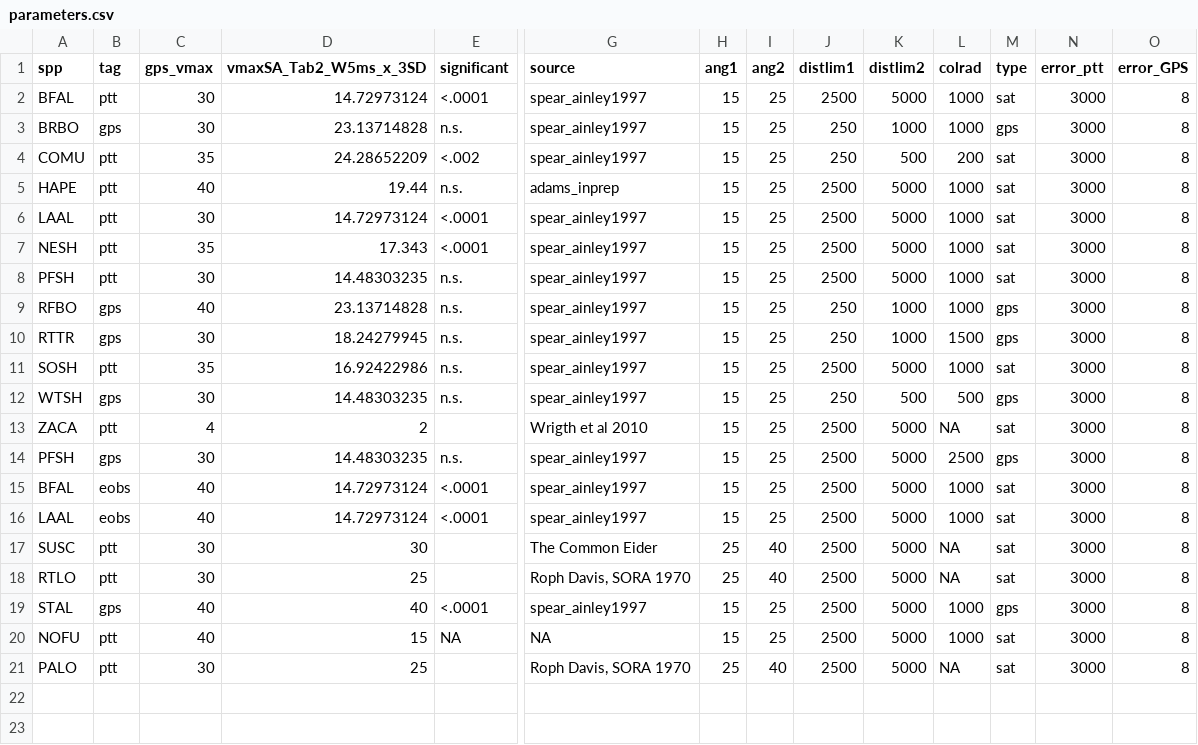
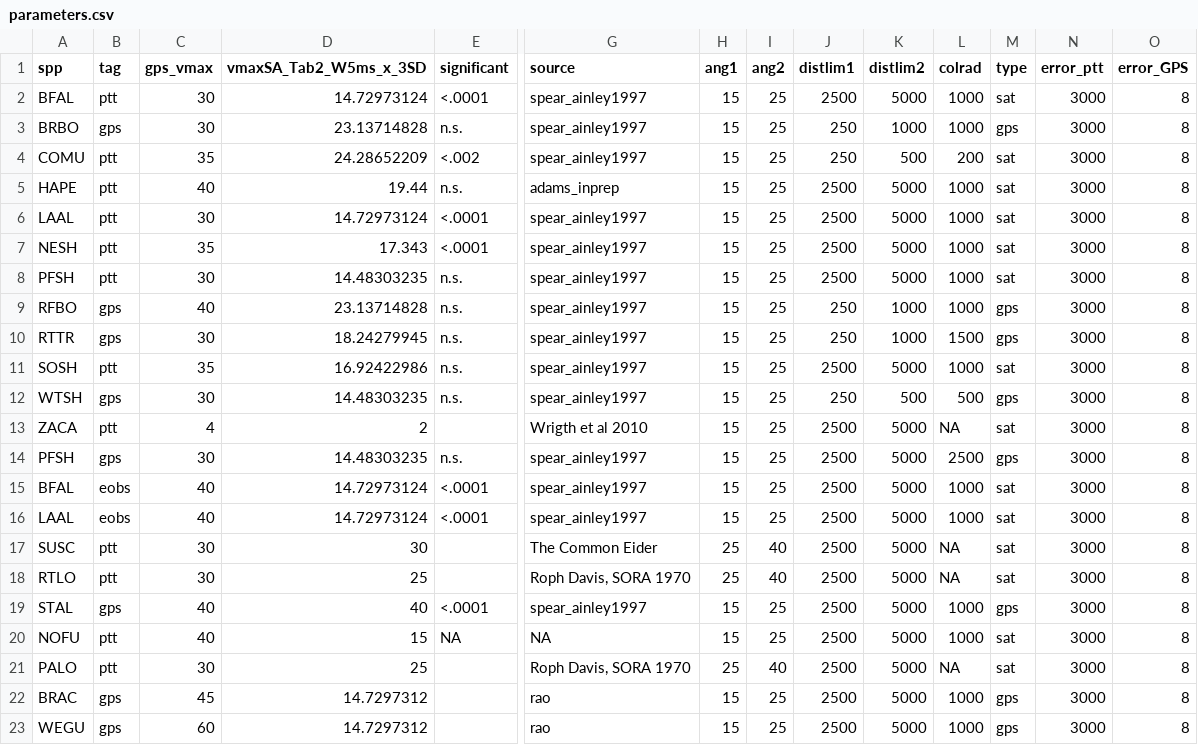
Before and after one commit to raorben/seabird_tracking_atlas, a CSV file: supporttables/parameters.csv, drawn as a sheet; only a part is shown, gaps mark what is left out; rows hold the shown columns only; the diff names each change by its address in the sheet, - before the commit and + after, or states it on an @@ line.

```diff
--- a/supporttables/parameters.csv
+++ b/supporttables/parameters.csv
+row 22: BRAC | gps | 45 | 14.7297312 |  | rao | 15 | 25 | 2500 | 5000 | 1000 | gps | 3000 | 8
+row 23: WEGU | gps | 60 | 14.7297312 |  | rao | 15 | 25 | 2500 | 5000 | 1000 | gps | 3000 | 8
```
Also changed, not shown: 7 other files.
